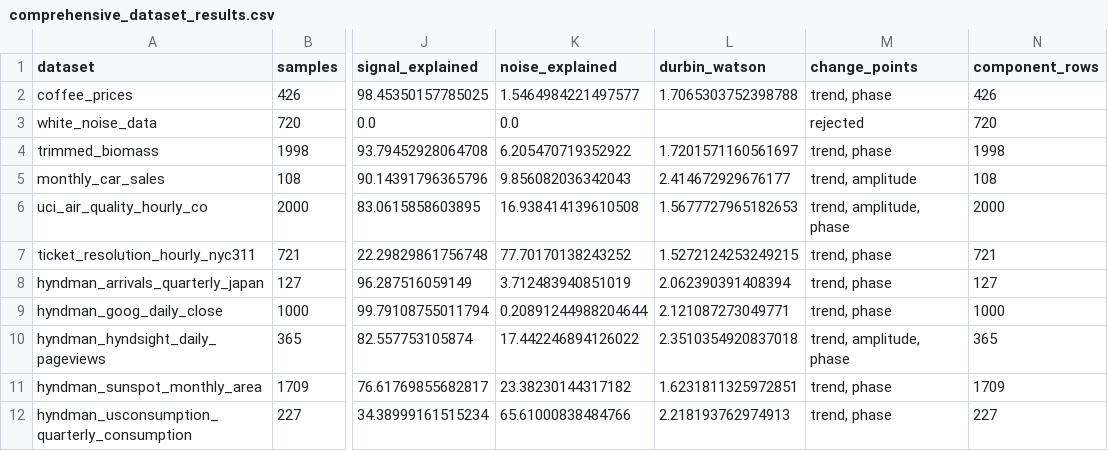
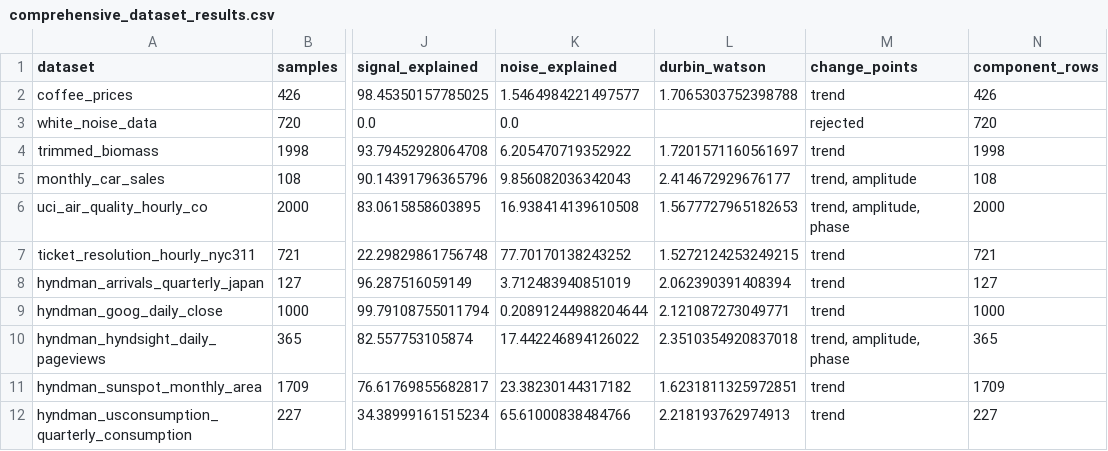
Before and after one commit to rajivsam/tseda, a CSV file: data/comprehensive_test/comprehensive_dataset_results.csv, drawn as a sheet; only a part is shown, gaps mark what is left out; the diff names each change by its address in the sheet, - before the commit and + after, or states it on an @@ line.

Commit message:
Updated comprehensive test result column format.

```diff
--- a/data/comprehensive_test/comprehensive_dataset_results.csv
+++ b/data/comprehensive_test/comprehensive_dataset_results.csv
-M2 (change_points): trend, phase
+M2 (change_points): trend
-M4 (change_points): trend, phase
+M4 (change_points): trend
-M7:M9 (change_points): trend, phase
+M7:M9 (change_points): trend
-M11:M12 (change_points): trend, phase
+M11:M12 (change_points): trend
```
Also changed, not shown: 3 other files.
